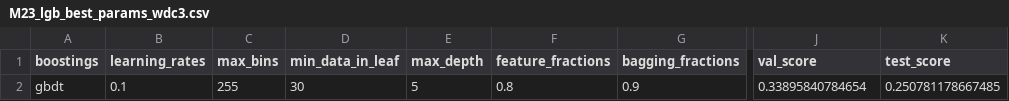
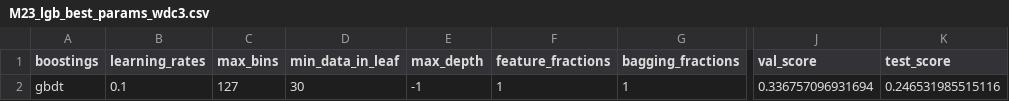
Before and after one commit to joosung-min/peak-bloom-prediction, a CSV file: code/washingtondc/data/M23_lgb_best_params_wdc3.csv, drawn as a sheet; only a part is shown, gaps mark what is left out; the diff names each change by its address in the sheet, - before the commit and + after, or states it on an @@ line.

Commit message:
param updated

```diff
--- a/code/washingtondc/data/M23_lgb_best_params_wdc3.csv
+++ b/code/washingtondc/data/M23_lgb_best_params_wdc3.csv
-C2 (max_bins): 255
+C2 (max_bins): 127
-E2 (max_depth): 5
+E2 (max_depth): -1
-F2 (feature_fractions): 0.8
+F2 (feature_fractions): 1
-G2 (bagging_fractions): 0.9
+G2 (bagging_fractions): 1
-J2 (val_score): 0.33895840784654
+J2 (val_score): 0.336757096931694
-K2 (test_score): 0.250781178667485
+K2 (test_score): 0.246531985515116
```
Also changed, not shown: code/vancouver/data/M23_lgb_best_params_van3.csv, 5 other files.
